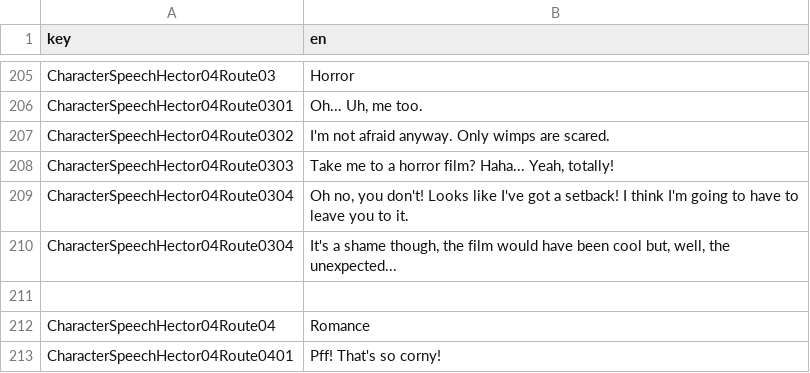
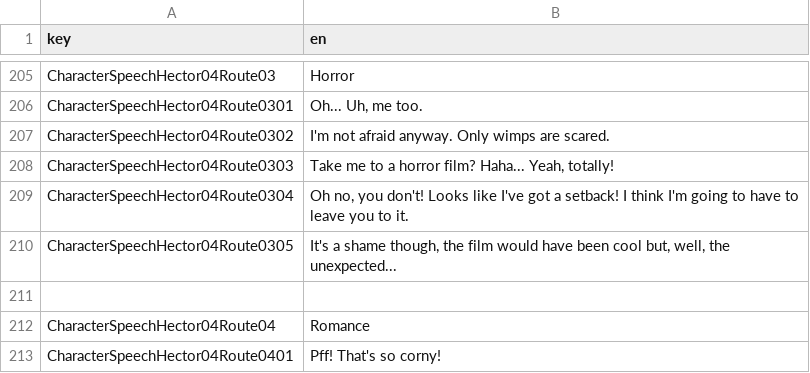
Before and after one commit to Lipatant/KitchenwareShop, a CSV file: Localization/Localization.csv, drawn as a sheet; only a part is shown, gaps mark what is left out.

Commit message:
fix: fixing CharacterSpeechHector04Route0305 being named CharacterSpeechHector04Route0304

```diff
--- a/Localization/Localization.csv
+++ b/Localization/Localization.csv
@@ -209,3 +209,3 @@ CharacterSpeechHector04Route0303,"Take me to a horror film? Haha... Yeah, totall
 CharacterSpeechHector04Route0304,"Oh no, you don't! Looks like I've got a setback! I think I'm going to have to leave you to it."
-CharacterSpeechHector04Route0304,"It's a shame though, the film would have been cool but, well, the unexpected..."
+CharacterSpeechHector04Route0305,"It's a shame though, the film would have been cool but, well, the unexpected..."
 
```
Also changed, not shown: 1 other file.
